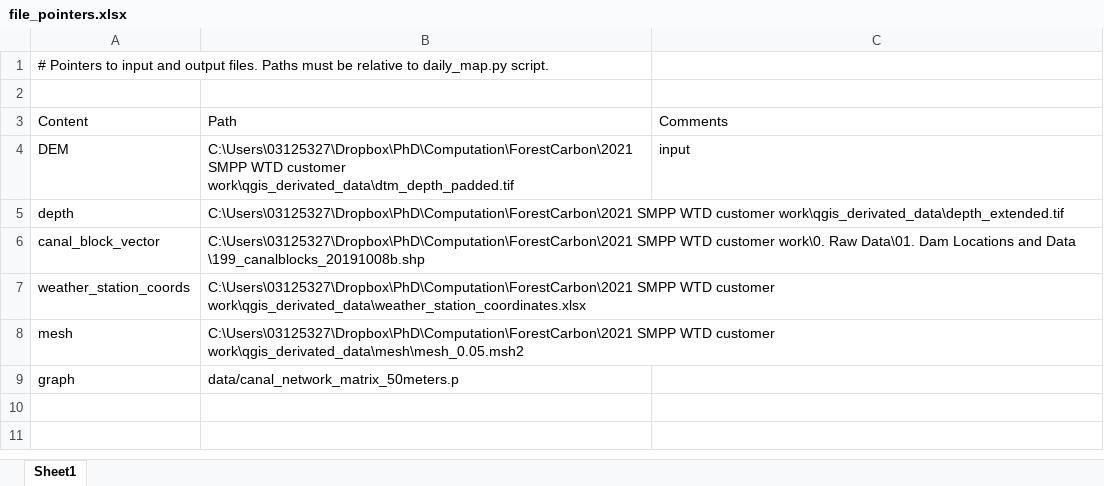
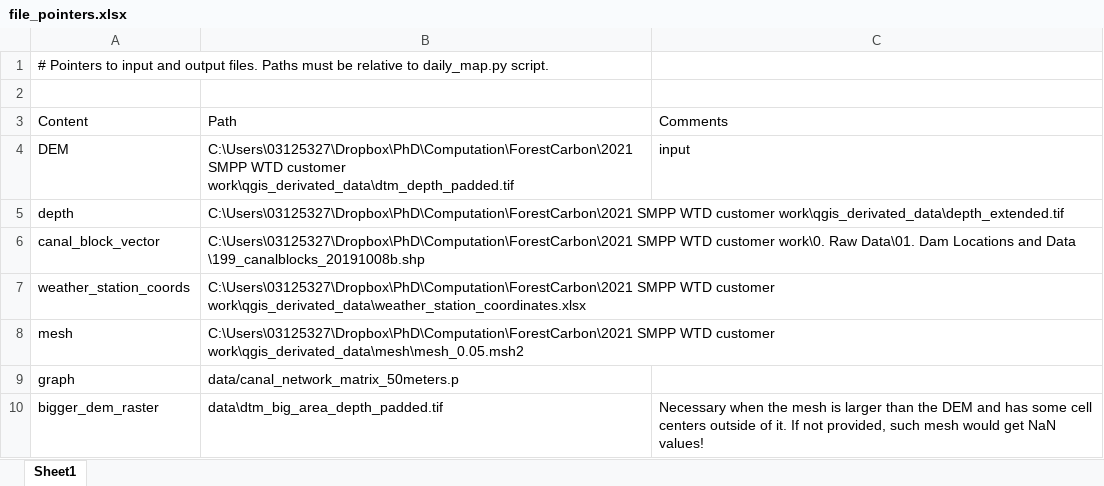
Before and after one commit to Txart/block_effectiveness, an Excel workbook: file_pointers.xlsx, sheet Sheet1, drawn as a sheet; values as stored, in another font and other column widths than the file's, no borders; the diff names each change by its address in the sheet, - before the commit and + after, or states it on an @@ line.

```diff
--- a/file_pointers.xlsx (sheet Sheet1)
+++ b/file_pointers.xlsx (sheet Sheet1)
+row 10: bigger_dem_raster | data\dtm_big_area_depth_padded.tif | Necessary when the mesh is larger than the DEM and has some cell centers outside of it. If not provided, such mesh would get NaN values!
```
Also changed, not shown: 2d_calibration_parameters.xlsx, file_pointers_csc.xlsx, 1 other file.
